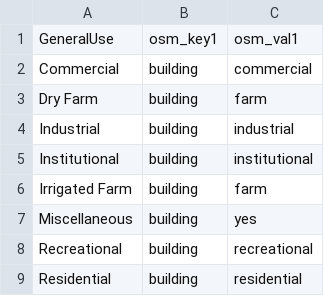
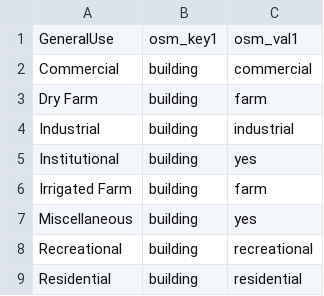
Before and after one commit to osmlab/labuildings, a CSV file: mappings_csv/GeneralUse.csv, drawn as a sheet.

```diff
--- a/mappings_csv/GeneralUse.csv
+++ b/mappings_csv/GeneralUse.csv
@@ -4,3 +4,3 @@ Dry Farm,building,farm
 Industrial,building,industrial
-Institutional,building,institutional
+Institutional,building,yes
 Irrigated Farm,building,farm
```
Also changed, not shown: mappings_csv/SpecificUs.csv, mappings_csv/Specific_1.csv.
